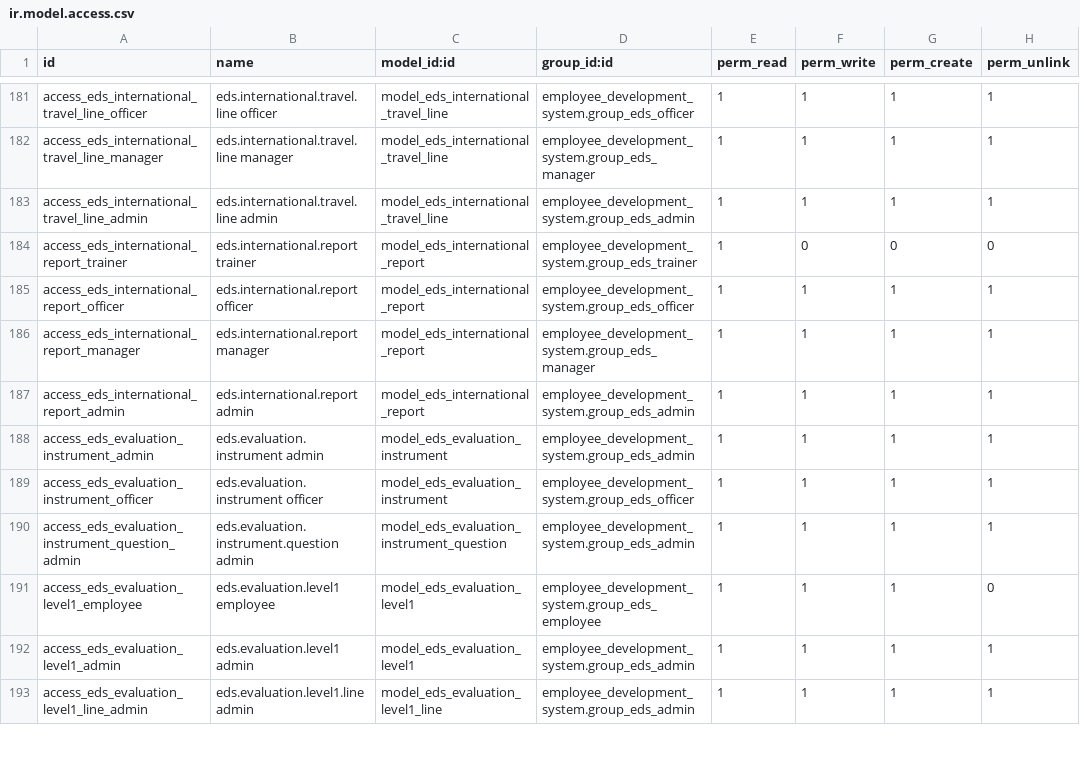
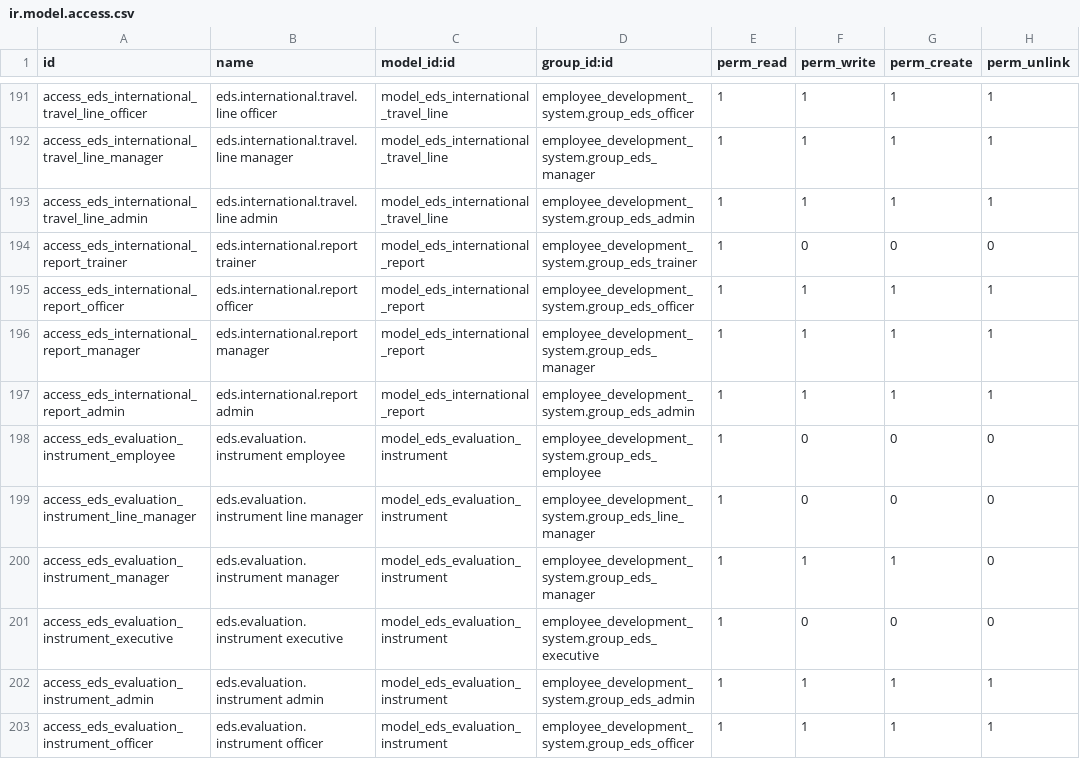
Before and after one commit to DesalegnTamirat/omni-bank-erp, a CSV file: custom_addons/employee_development_system/security/ir.model.access.csv, drawn as a sheet; only a part is shown, gaps mark what is left out; the shorter side is filled out with more unchanged rows; the diff covers the shown part only.

```diff
--- a/custom_addons/employee_development_system/security/ir.model.access.csv
+++ b/custom_addons/employee_development_system/security/ir.model.access.csv
@@ -187,2 +197,6 @@ access_eds_international_report_manager,eds.international.report manager,model_e
 access_eds_international_report_admin,eds.international.report admin,model_eds_international_report,employee_development_system.group_eds_admin,1,1,1,1
+access_eds_evaluation_instrument_employee,eds.evaluation.instrument employee,model_eds_evaluation_instrument,employee_development_system.group_eds_employee,1,0,0,0
+access_eds_evaluation_instrument_line_manager,eds.evaluation.instrument line manager,model_eds_evaluation_instrument,employee_development_system.group_eds_line_manager,1,0,0,0
+access_eds_evaluation_instrument_manager,eds.evaluation.instrument manager,model_eds_evaluation_instrument,employee_development_system.group_eds_manager,1,1,1,0
+access_eds_evaluation_instrument_executive,eds.evaluation.instrument executive,model_eds_evaluation_instrument,employee_development_system.group_eds_executive,1,0,0,0
 access_eds_evaluation_instrument_admin,eds.evaluation.instrument admin,model_eds_evaluation_instrument,employee_development_system.group_eds_admin,1,1,1,1
```
Also changed, not shown: 22 added rows elsewhere in this file, custom_addons/competency_management/security/ir.model.access.csv, 34 other files.
